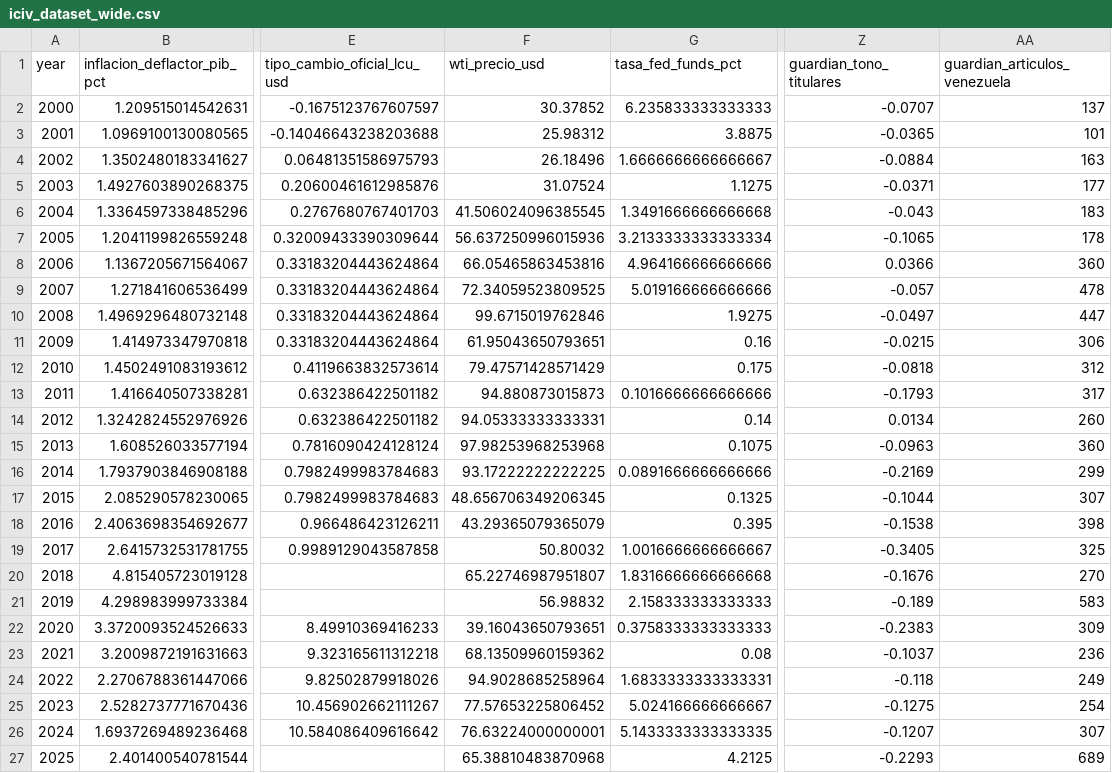
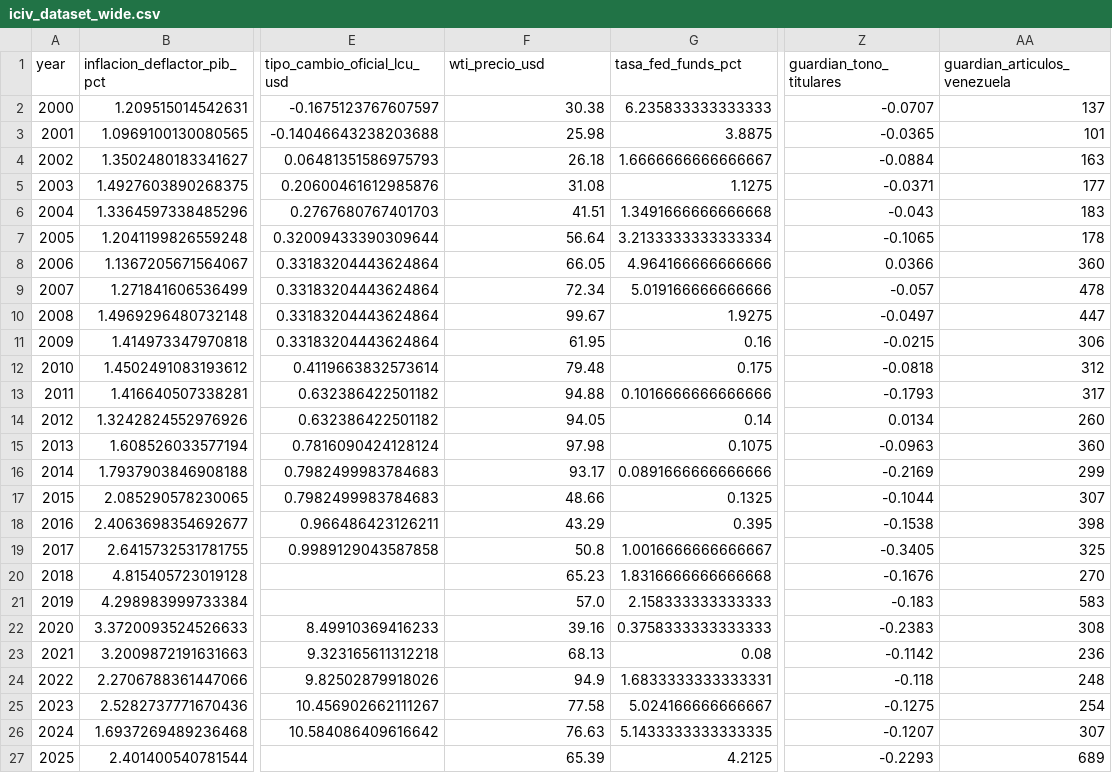
Before and after one commit to Felipegomeze2/ICIV, a CSV file: iciv/data/processed/iciv_dataset_wide.csv, drawn as a sheet; only a part is shown, gaps mark what is left out; the diff covers the shown part only; the diff names each change by its address in the sheet, - before the commit and + after, or states it on an @@ line.

```diff
--- a/iciv/data/processed/iciv_dataset_wide.csv
+++ b/iciv/data/processed/iciv_dataset_wide.csv
-F2 (wti_precio_usd): 30.37852
+F2 (wti_precio_usd): 30.38
-F3 (wti_precio_usd): 25.98312
+F3 (wti_precio_usd): 25.98
-F4 (wti_precio_usd): 26.18496
+F4 (wti_precio_usd): 26.18
-F5 (wti_precio_usd): 31.07524
+F5 (wti_precio_usd): 31.08
-F6 (wti_precio_usd): 41.506024096385545
+F6 (wti_precio_usd): 41.51
-F7 (wti_precio_usd): 56.637250996015936
+F7 (wti_precio_usd): 56.64
-F8 (wti_precio_usd): 66.05465863453816
+F8 (wti_precio_usd): 66.05
-F9 (wti_precio_usd): 72.34059523809525
+F9 (wti_precio_usd): 72.34
-F10 (wti_precio_usd): 99.6715019762846
+F10 (wti_precio_usd): 99.67
-F11 (wti_precio_usd): 61.95043650793651
+F11 (wti_precio_usd): 61.95
-F12 (wti_precio_usd): 79.47571428571429
+F12 (wti_precio_usd): 79.48
-F13 (wti_precio_usd): 94.880873015873
+F13 (wti_precio_usd): 94.88
-F14 (wti_precio_usd): 94.05333333333331
+F14 (wti_precio_usd): 94.05
-F15 (wti_precio_usd): 97.98253968253968
+F15 (wti_precio_usd): 97.98
-F16 (wti_precio_usd): 93.17222222222225
+F16 (wti_precio_usd): 93.17
-F17 (wti_precio_usd): 48.656706349206345
+F17 (wti_precio_usd): 48.66
-F18 (wti_precio_usd): 43.29365079365079
+F18 (wti_precio_usd): 43.29
-F19 (wti_precio_usd): 50.80032
+F19 (wti_precio_usd): 50.8
-F20 (wti_precio_usd): 65.22746987951807
+F20 (wti_precio_usd): 65.23
-F21 (wti_precio_usd): 56.98832
+F21 (wti_precio_usd): 57.0
-Z21 (guardian_tono_titulares): -0.189
+Z21 (guardian_tono_titulares): -0.183
-F22 (wti_precio_usd): 39.16043650793651
+F22 (wti_precio_usd): 39.16
-AA22 (guardian_articulos_venezuela): 309
+AA22 (guardian_articulos_venezuela): 308
-F23 (wti_precio_usd): 68.13509960159362
+F23 (wti_precio_usd): 68.13
-Z23 (guardian_tono_titulares): -0.1037
+Z23 (guardian_tono_titulares): -0.1142
-F24 (wti_precio_usd): 94.9028685258964
+F24 (wti_precio_usd): 94.9
-AA24 (guardian_articulos_venezuela): 249
+AA24 (guardian_articulos_venezuela): 248
-F25 (wti_precio_usd): 77.57653225806452
+F25 (wti_precio_usd): 77.58
-F26 (wti_precio_usd): 76.63224000000001
+F26 (wti_precio_usd): 76.63
-F27 (wti_precio_usd): 65.38810483870968
+F27 (wti_precio_usd): 65.39
```
Also changed, not shown: 8 edited cells elsewhere in this file, iciv/data/releases/latest/iciv_dataset_largo.csv, iciv/data/releases/latest/iciv_dataset_wide.csv, 9 other files.
